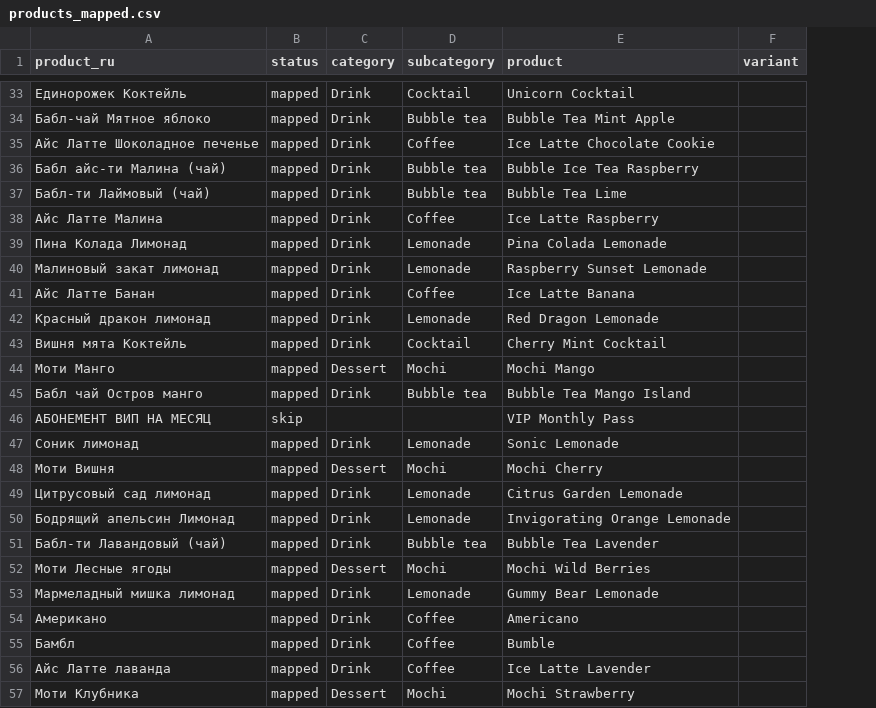
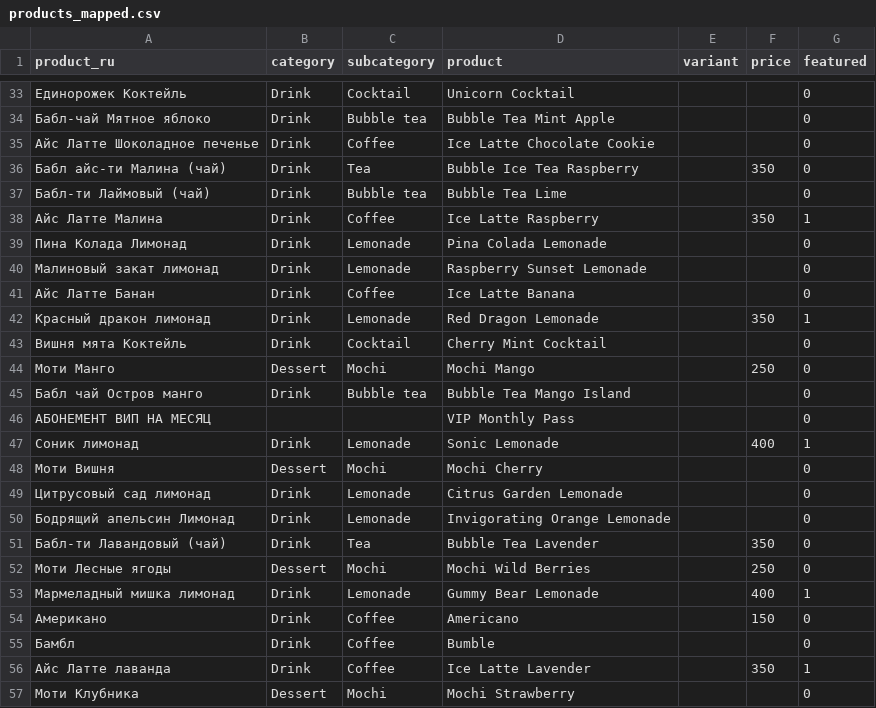
Before and after one commit to davidgao339/boba-cafe-databricks, a CSV file: weekly-analysis/data/products_mapped.csv, drawn as a sheet; only a part is shown, gaps mark what is left out; removed rows and columns are numbered as before the commit, all else as after; the diff covers the shown part only; the diff names each change by its address in the sheet, - before the commit and + after, or states it on an @@ line.

Commit message:
Support featured products and extra-rate metric
Update products_mapped.csv to include price and featured flags and normalize product rows. Modify loader to add a default featured column and cast it to int. Enhance product_health: incorporate featured into merges and group/sort product sales so featured items appear first within subcategories; filter out zero-sales rows and improve fillna handling. Add an Extra Rate section that computes store-level share of in-store orders containing both a drink and a food/dessert (excludes online and Non-Fiscal payments). Miscellaneous docstring and minor cleanup.

```diff
--- a/weekly-analysis/data/products_mapped.csv
+++ b/weekly-analysis/data/products_mapped.csv
-column B (status), rows 33-57: mapped | mapped | mapped | mapped | mapped | mapped | mapped | mapped | mapped | mapped | mapped | mapped | mapped | skip | mapped | mapped | mapped | mapped | mapped | mapped | mapped | mapped | mapped | mapped | mapped
+column F (price), rows 36-56: 350 |  | 350 |  |  |  | 350 |  | 250 |  |  | 400 |  |  |  | 350 | 250 | 400 | 150 |  | 350
+column G (featured), rows 33-57: 0 | 0 | 0 | 0 | 0 | 1 | 0 | 0 | 0 | 1 | 0 | 0 | 0 | 0 | 1 | 0 | 0 | 0 | 0 | 0 | 1 | 0 | 0 | 1 | 0
-C36 (subcategory): Bubble tea
+C36 (subcategory): Tea
-C51 (subcategory): Bubble tea
+C51 (subcategory): Tea
```
Also changed, not shown: 20 edited cells elsewhere in this file, 2 other files.
